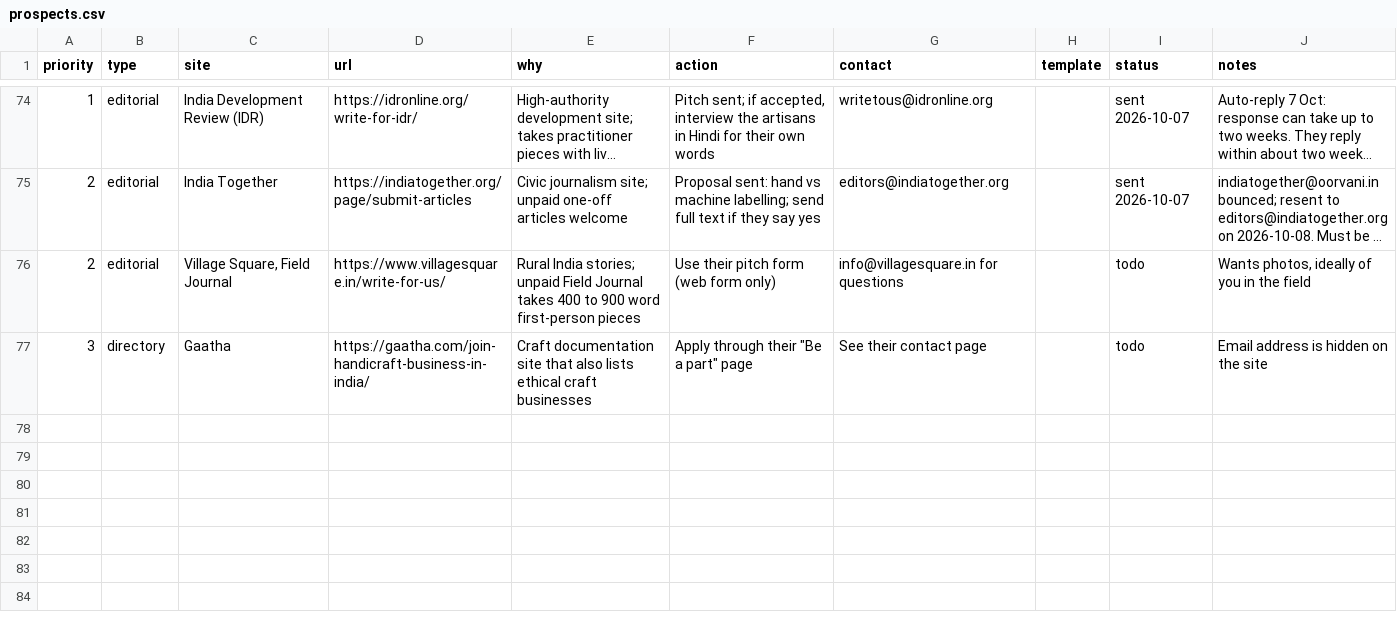
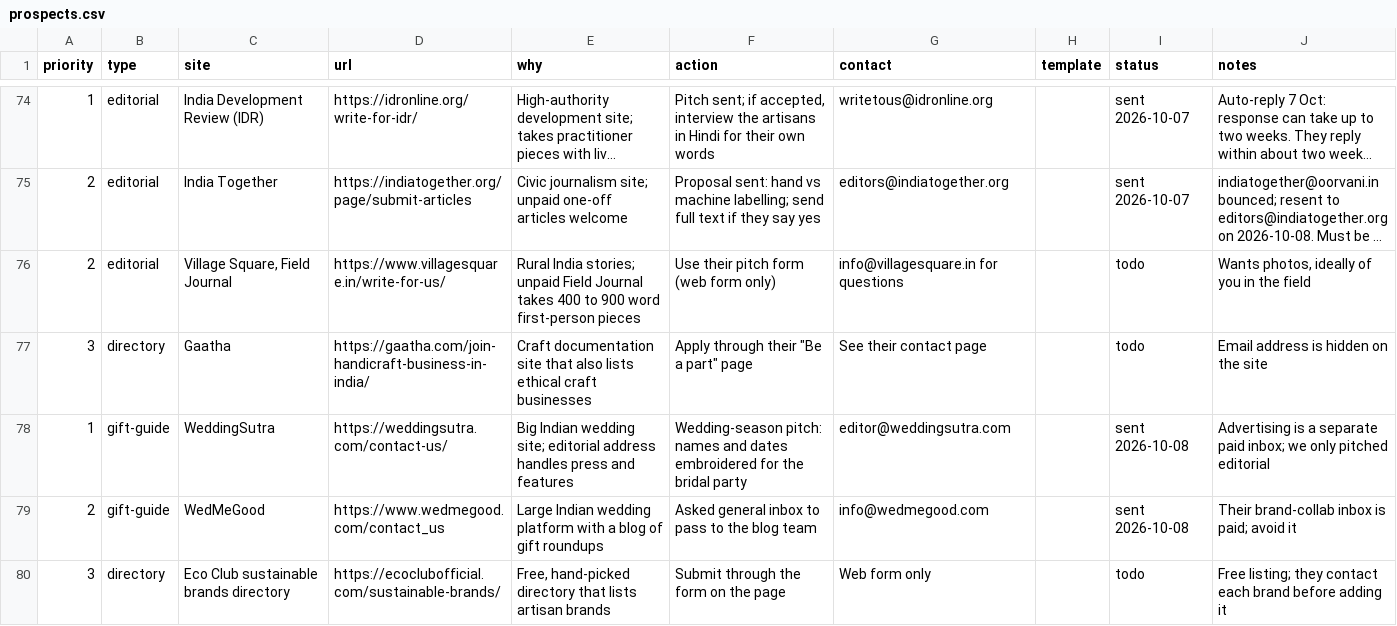
Before and after one commit to abdvikashtomar-crypto/claude-, a CSV file: backlinks/prospects.csv, drawn as a sheet; only a part is shown, gaps mark what is left out; long unchanged cells end in …; the diff names each change by its address in the sheet, - before the commit and + after, or states it on an @@ line.

```diff
--- a/backlinks/prospects.csv
+++ b/backlinks/prospects.csv
+row 78: 1 | gift-guide | WeddingSutra | https://weddingsutra.com/contact-us/ | Big Indian wedding site; editorial address handles press and features | Wedding-season pitch: names and dates embroidered for the bridal party | editor@weddingsutra.com |  | sent 2026-10-08 | Advertising is a separate paid inbox; we only pitched editorial
+row 79: 2 | gift-guide | WedMeGood | https://www.wedmegood.com/contact_us | Large Indian wedding platform with a blog of gift roundups | Asked general inbox to pass to the blog team | info@wedmegood.com |  | sent 2026-10-08 | Their brand-collab inbox is paid; avoid it
+row 80: 3 | directory | Eco Club sustainable brands directory | https://ecoclubofficial.com/sustainable-brands/ | Free, hand-picked directory that lists artisan brands | Submit through the form on the page | Web form only |  | todo | Free listing; they contact each brand before adding it
```
Also changed, not shown: 1 other file.
